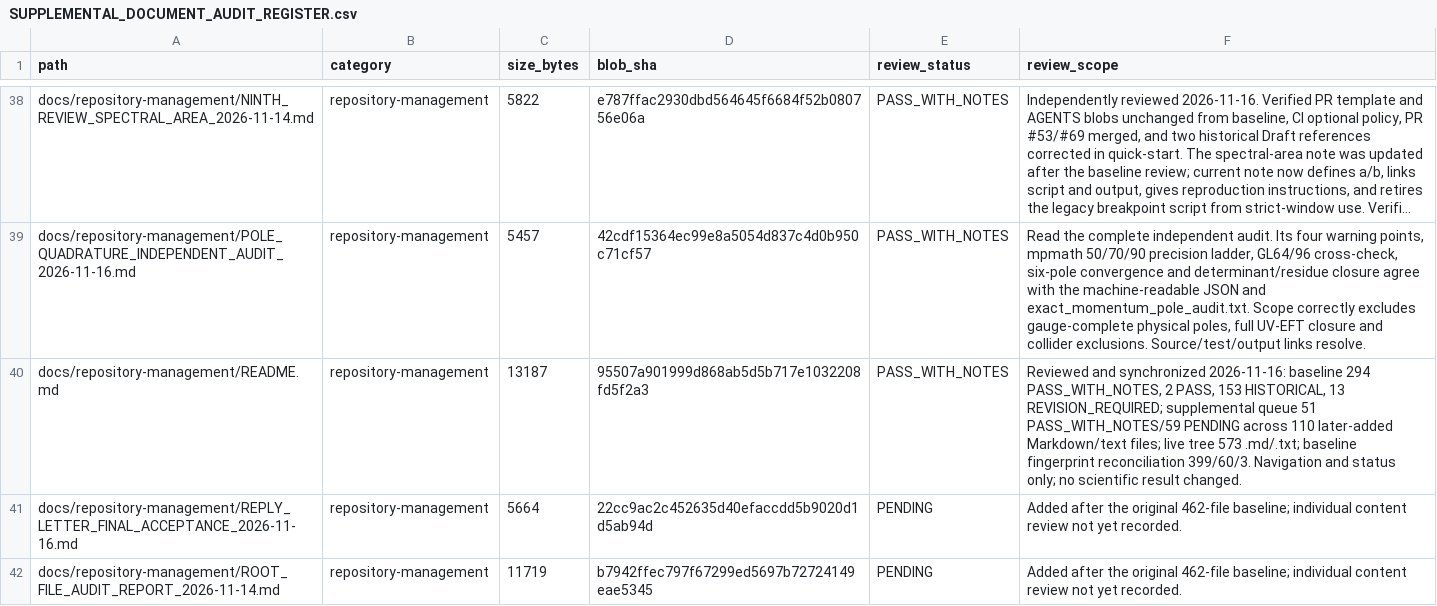
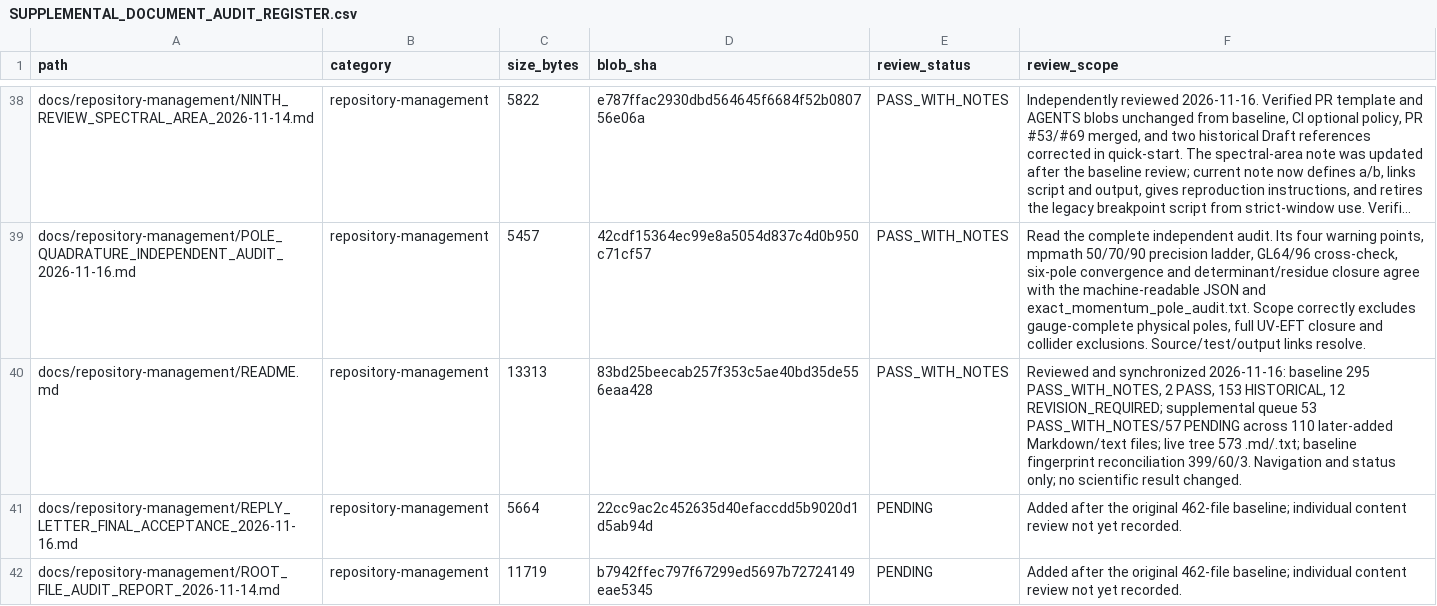
Before and after one commit to lm846802297-bit/axial-vector-review-response, a CSV file: docs/repository-management/SUPPLEMENTAL_DOCUMENT_AUDIT_REGISTER.csv, drawn as a sheet; only a part is shown, gaps mark what is left out; long unchanged cells end in …; the diff names each change by its address in the sheet, - before the commit and + after, or states it on an @@ line.

Commit message:
docs: refresh supplemental fingerprints after ninth review

```diff
--- a/docs/repository-management/SUPPLEMENTAL_DOCUMENT_AUDIT_REGISTER.csv
+++ b/docs/repository-management/SUPPLEMENTAL_DOCUMENT_AUDIT_REGISTER.csv
-C40 (size_bytes): 13187
+C40 (size_bytes): 13313
-D40 (blob_sha): 95507a901999d868ab5d5b717e1032208fd5f2a3
+D40 (blob_sha): 83bd25beecab257f353c5ae40bd35de556eaa428
-F40 (review_scope): …2026-11-16: baseline 294 PASS_WITH_NOTES, 2 PASS, 153 HISTORICAL, 13 REVISION_REQUIRED; supplemental queue 51 PASS_WITH_NOTES/59 PENDING across…
+F40 (review_scope): …2026-11-16: baseline 295 PASS_WITH_NOTES, 2 PASS, 153 HISTORICAL, 12 REVISION_REQUIRED; supplemental queue 53 PASS_WITH_NOTES/57 PENDING across…
```
